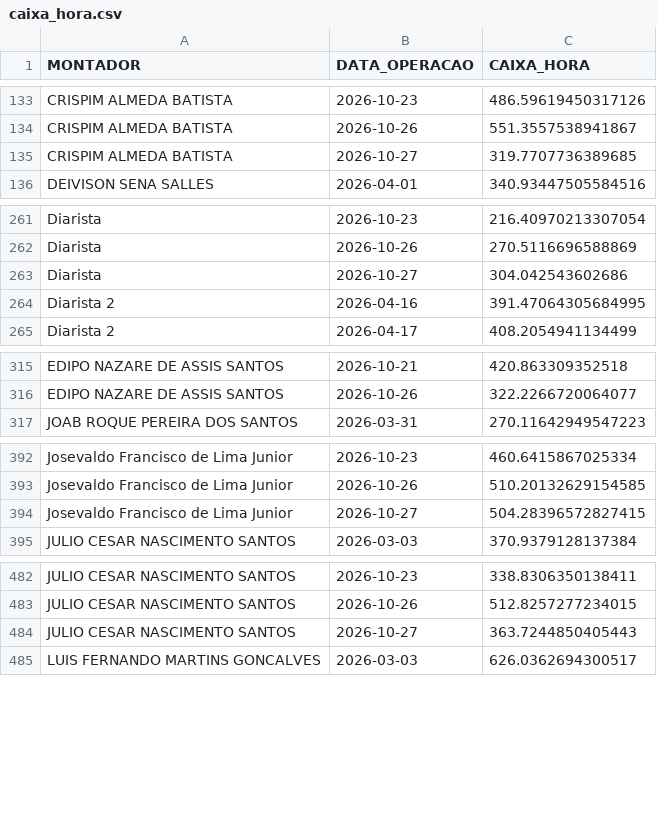
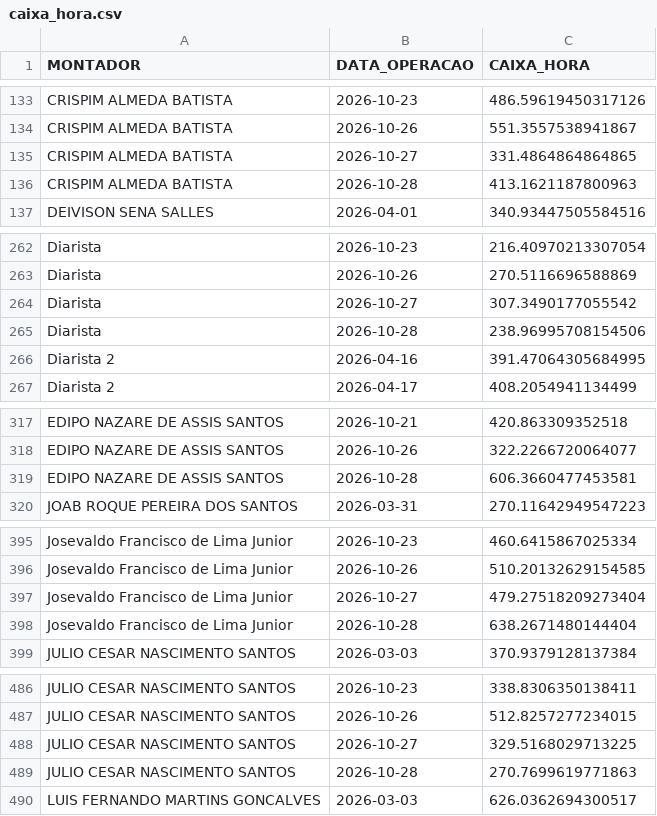
Before and after one commit to diogojfr/report-picking-process, a CSV file: data/caixa_hora.csv, drawn as a sheet; only a part is shown, gaps mark what is left out; the diff covers the shown part only.

```diff
--- a/data/caixa_hora.csv
+++ b/data/caixa_hora.csv
@@ -134,3 +134,4 @@ CRISPIM ALMEDA BATISTA,2026-10-23,486.59619450317126
 CRISPIM ALMEDA BATISTA,2026-10-26,551.3557538941867
-CRISPIM ALMEDA BATISTA,2026-10-27,319.7707736389685
+CRISPIM ALMEDA BATISTA,2026-10-27,331.4864864864865
+CRISPIM ALMEDA BATISTA,2026-10-28,413.1621187800963
 DEIVISON SENA SALLES,2026-04-01,340.93447505584516
@@ -262,3 +263,4 @@ Diarista,2026-10-23,216.40970213307054
 Diarista,2026-10-26,270.5116696588869
-Diarista,2026-10-27,304.042543602686
+Diarista,2026-10-27,307.3490177055542
+Diarista,2026-10-28,238.96995708154506
 Diarista 2,2026-04-16,391.47064305684995
@@ -316,2 +318,3 @@ EDIPO NAZARE DE ASSIS SANTOS,2026-10-21,420.863309352518
 EDIPO NAZARE DE ASSIS SANTOS,2026-10-26,322.2266720064077
+EDIPO NAZARE DE ASSIS SANTOS,2026-10-28,606.3660477453581
 JOAB ROQUE PEREIRA DOS SANTOS,2026-03-31,270.11642949547223
@@ -393,3 +396,4 @@ Josevaldo Francisco de Lima Junior,2026-10-23,460.6415867025334
 Josevaldo Francisco de Lima Junior,2026-10-26,510.20132629154585
-Josevaldo Francisco de Lima Junior,2026-10-27,504.28396572827415
+Josevaldo Francisco de Lima Junior,2026-10-27,479.27518209273404
+Josevaldo Francisco de Lima Junior,2026-10-28,638.2671480144404
 JULIO CESAR NASCIMENTO SANTOS,2026-03-03,370.9379128137384
@@ -483,3 +487,4 @@ JULIO CESAR NASCIMENTO SANTOS,2026-10-23,338.8306350138411
 JULIO CESAR NASCIMENTO SANTOS,2026-10-26,512.8257277234015
-JULIO CESAR NASCIMENTO SANTOS,2026-10-27,363.7244850405443
+JULIO CESAR NASCIMENTO SANTOS,2026-10-27,329.5168029713225
+JULIO CESAR NASCIMENTO SANTOS,2026-10-28,270.7699619771863
 LUIS FERNANDO MARTINS GONCALVES,2026-03-03,626.0362694300517
```
Also changed, not shown: 1 edited cell elsewhere in this file, data/conf_registros.csv, data/tab_errors.csv, 9 other files.
